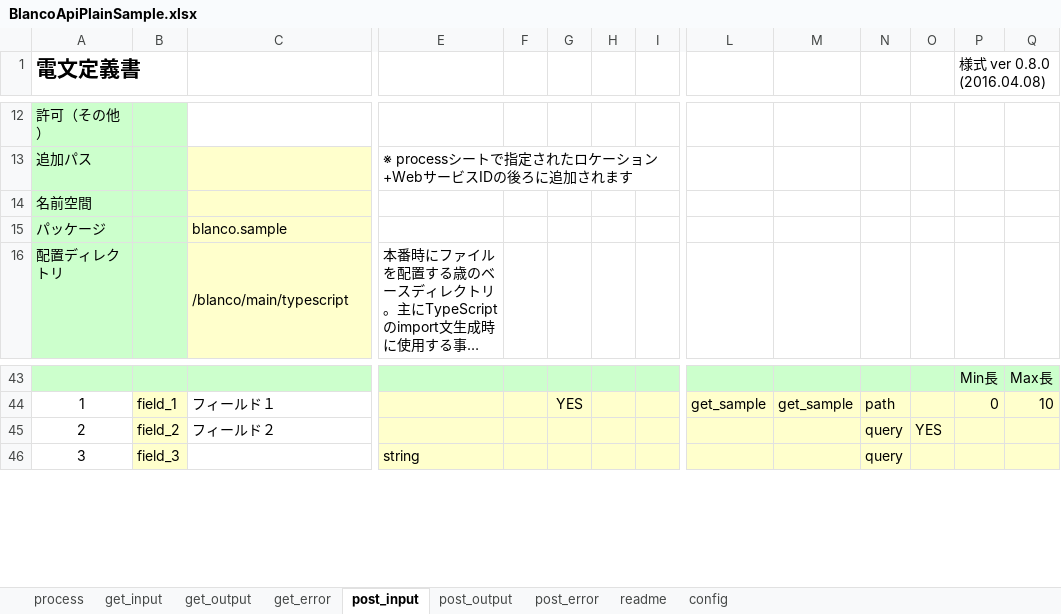
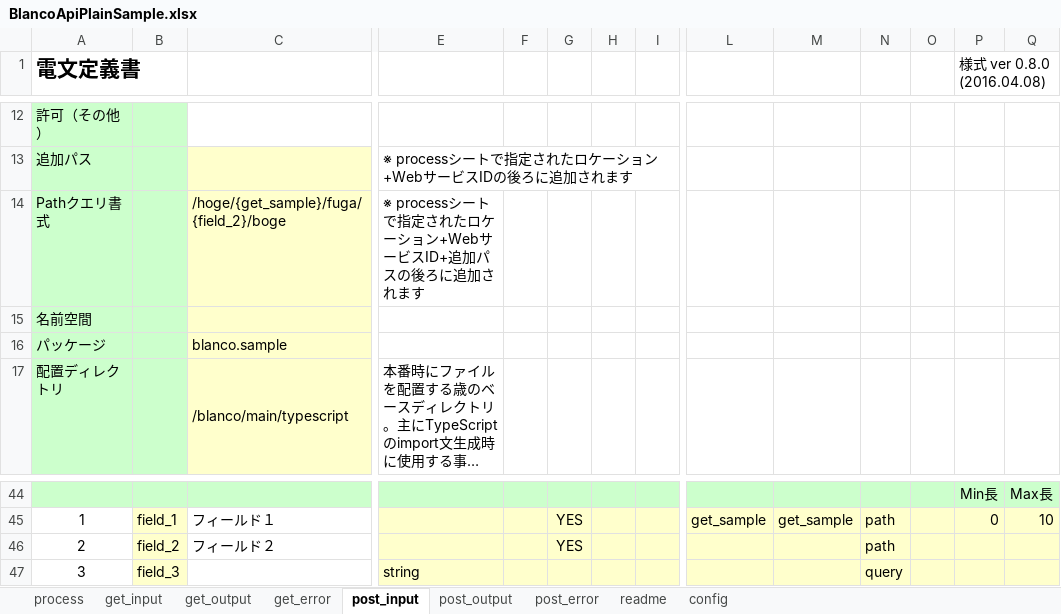
Before and after one commit to uedaueo/blancoRestGeneratorKt, an Excel workbook: meta/plainApi/BlancoApiPlainSample.xlsx, sheet post_input, drawn as a sheet; only a part is shown, gaps mark what is left out; long unchanged cells end in …; values as stored, in another font and other column widths than the file's, no borders; addresses are those after the commit; rows hold the shown columns only; the diff names each change by its address in the sheet, - before the commit and + after, or states it on an @@ line.

```diff
--- a/meta/plainApi/BlancoApiPlainSample.xlsx (sheet post_input)
+++ b/meta/plainApi/BlancoApiPlainSample.xlsx (sheet post_input)
+row 14: Pathクエリ書式 |  | /hoge/{get_sample}/fuga/{field_2}/boge | ※ processシートで指定されたロケーション+WebサービスID+追加パスの後ろに追加されます
-G46: (empty)
+G46: YES
-N46: query
+N46: path
-O46: YES
+O46: (empty)
```
Also changed, not shown: sheet get_input, formulas that keep their value, meta/program/BlancoRestGeneratorKtConstants.xlsx, meta/program/BlancoRestGeneratorKtResourceBundle.xlsx, 10 other files.
